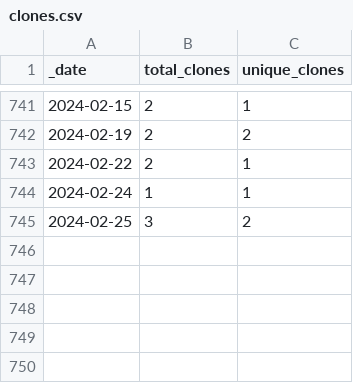
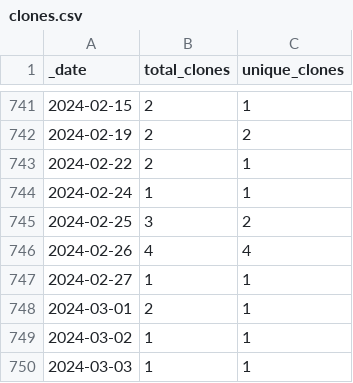
Before and after one commit to 0m4r/MMM-covid19, a CSV file: traffic/clones.csv, drawn as a sheet; only a part is shown, gaps mark what is left out.

Commit message:
GitHub traffic

```diff
--- a/traffic/clones.csv
+++ b/traffic/clones.csv
@@ -745 +745,6 @@ _date,total_clones,unique_clones
 2024-02-25,3,2
+2024-02-26,4,4
+2024-02-27,1,1
+2024-03-01,2,1
+2024-03-02,1,1
+2024-03-03,1,1
```
Also changed, not shown: traffic/views.csv, 1 other file.
